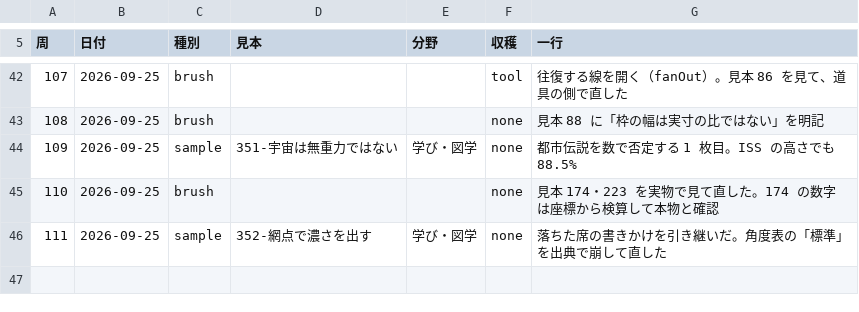
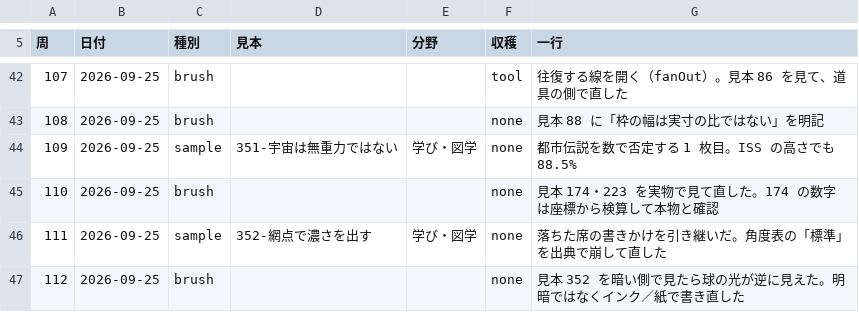
Before and after one commit to meta-taro/zumen, a TSV file: .claude/laps.tsv, drawn as a sheet; only a part is shown, gaps mark what is left out.

```diff
--- a/.claude/laps.tsv
+++ b/.claude/laps.tsv
@@ -46 +46,2 @@
 111	2026-09-25	sample	352-網点で濃さを出す	学び・図学	none	落ちた席の書きかけを引き継いだ。角度表の「標準」を出典で崩して直した
+112	2026-09-25	brush			none	見本 352 を暗い側で見たら球の光が逆に見えた。明暗ではなくインク／紙で書き直した
```
Also changed, not shown: 5 other files.
